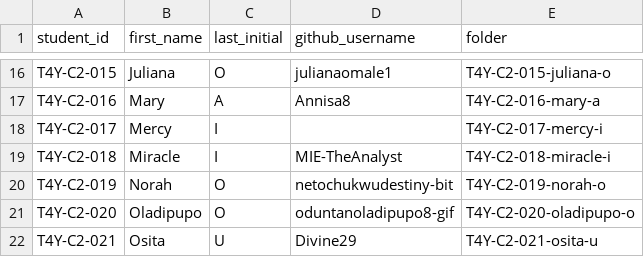
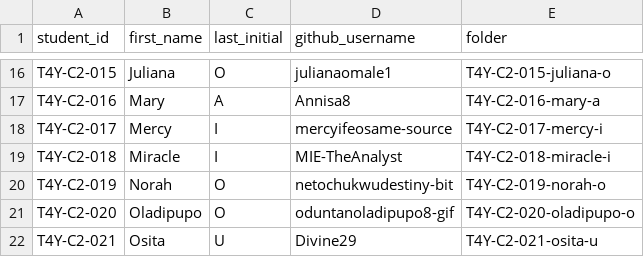
Before and after one commit to Joiejoie1/tech4youth-training-cohort-2, a CSV file: roster.csv, drawn as a sheet; only a part is shown, gaps mark what is left out.

```diff
--- a/roster.csv
+++ b/roster.csv
@@ -17,3 +17,3 @@ T4Y-C2-015,Juliana,O,julianaomale1,T4Y-C2-015-juliana-o
 T4Y-C2-016,Mary,A,Annisa8,T4Y-C2-016-mary-a
-T4Y-C2-017,Mercy,I,,T4Y-C2-017-mercy-i
+T4Y-C2-017,Mercy,I,mercyifeosame-source,T4Y-C2-017-mercy-i
 T4Y-C2-018,Miracle,I,MIE-TheAnalyst,T4Y-C2-018-miracle-i
```
